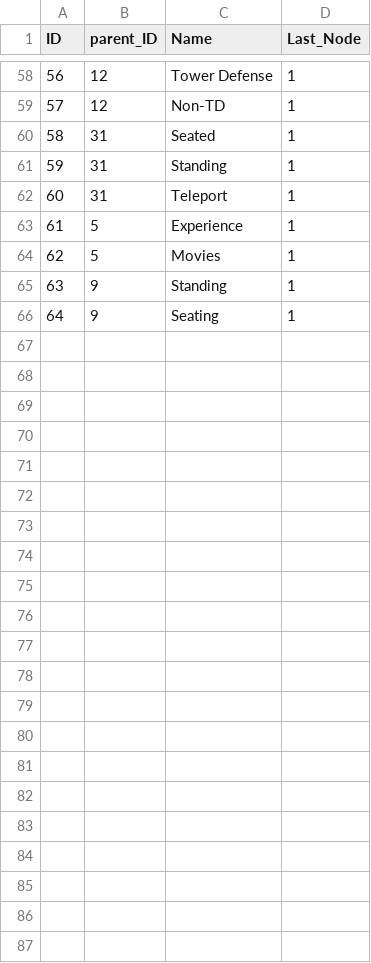
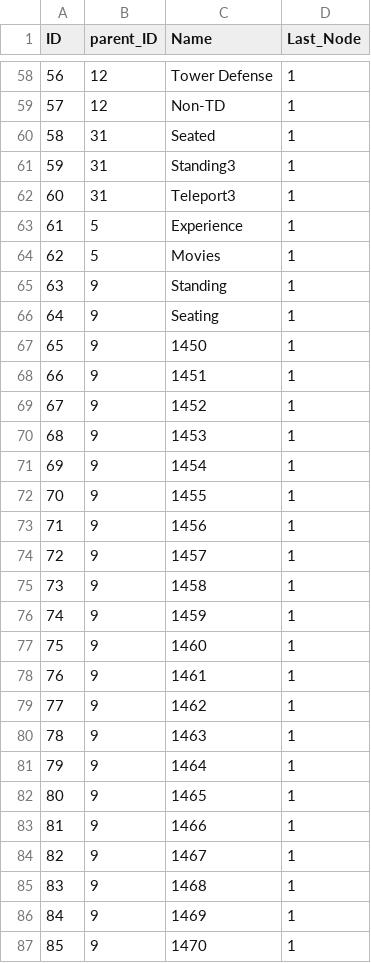
Before and after one commit to mdnpascual/Categorized_VRLauncher, a CSV file: VRLauncherInCsharp/node_struct.csv, drawn as a sheet; only a part is shown, gaps mark what is left out; the diff covers the shown part only.

```diff
--- a/VRLauncherInCsharp/node_struct.csv
+++ b/VRLauncherInCsharp/node_struct.csv
@@ -60,4 +60,4 @@ ID,parent_ID,Name,Last_Node
 58,31,Seated,1
-59,31,Standing,1
-60,31,Teleport,1
+59,31,Standing3,1
+60,31,Teleport3,1
 61,5,Experience,1
@@ -66 +66,22 @@ ID,parent_ID,Name,Last_Node
 64,9,Seating,1
+65,9,1450,1
+66,9,1451,1
+67,9,1452,1
+68,9,1453,1
+69,9,1454,1
+70,9,1455,1
+71,9,1456,1
+72,9,1457,1
+73,9,1458,1
+74,9,1459,1
+75,9,1460,1
+76,9,1461,1
+77,9,1462,1
+78,9,1463,1
+79,9,1464,1
+80,9,1465,1
+81,9,1466,1
+82,9,1467,1
+83,9,1468,1
+84,9,1469,1
+85,9,1470,1
```
Also changed, not shown: 29 edited cells elsewhere in this file, VRLauncherInCsharp/gamedb.csv, 3 other files.
